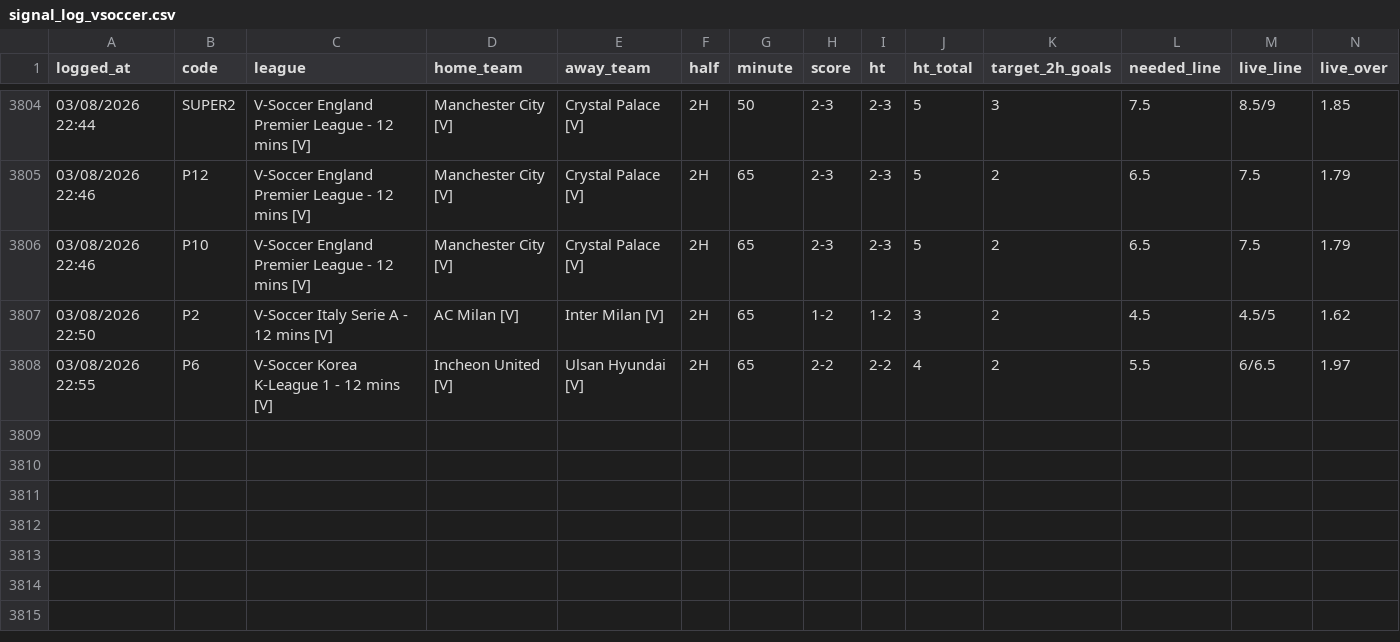
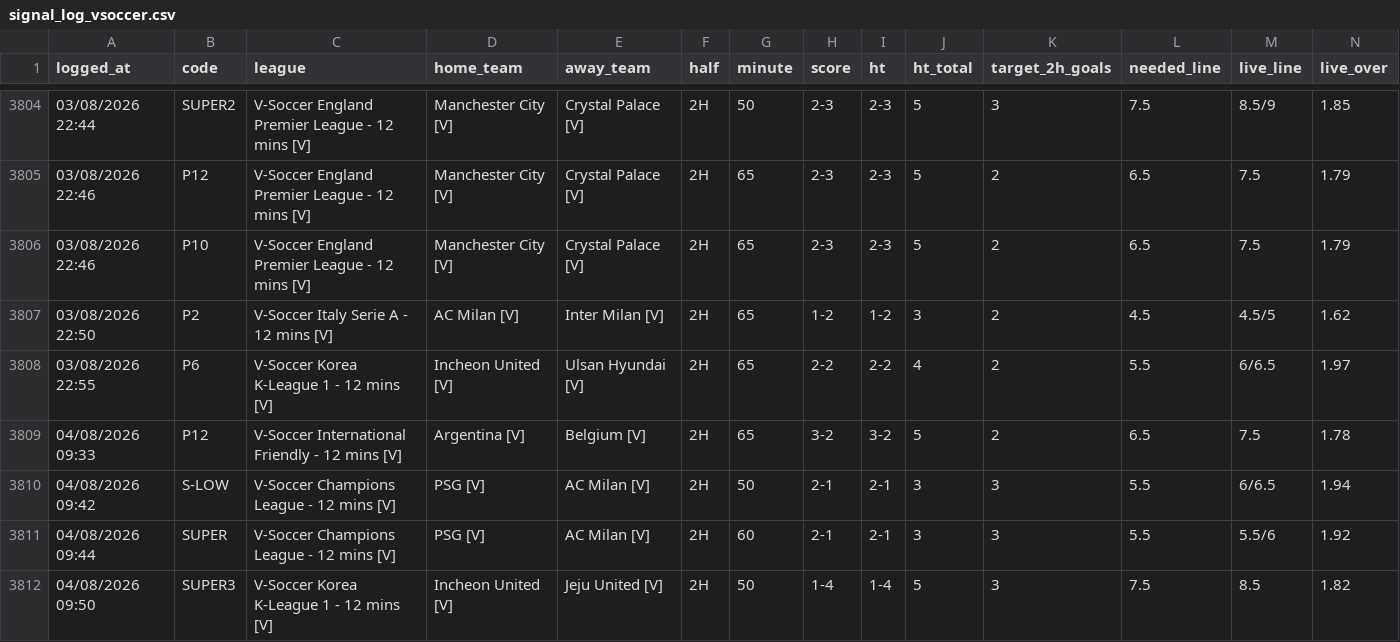
Before and after one commit to aditiawjy/lebihsabar, a CSV file: signal_log_vsoccer.csv, drawn as a sheet; only a part is shown, gaps mark what is left out; rows hold the shown columns only; the diff names each change by its address in the sheet, - before the commit and + after, or states it on an @@ line.

Commit message:
Update V-Soccer logs and signals

```diff
--- a/signal_log_vsoccer.csv
+++ b/signal_log_vsoccer.csv
+row 3809: 04/08/2026 09:33 | P12 | V-Soccer International Friendly - 12 mins [V] | Argentina [V] | Belgium [V] | 2H | 65 | 3-2 | 3-2 | 5 | 2 | 6.5 | 7.5 | 1.78
+row 3810: 04/08/2026 09:42 | S-LOW | V-Soccer Champions League - 12 mins [V] | PSG [V] | AC Milan [V] | 2H | 50 | 2-1 | 2-1 | 3 | 3 | 5.5 | 6/6.5 | 1.94
+row 3811: 04/08/2026 09:44 | SUPER | V-Soccer Champions League - 12 mins [V] | PSG [V] | AC Milan [V] | 2H | 60 | 2-1 | 2-1 | 3 | 3 | 5.5 | 5.5/6 | 1.92
+row 3812: 04/08/2026 09:50 | SUPER3 | V-Soccer Korea K-League 1 - 12 mins [V] | Incheon United [V] | Jeju United [V] | 2H | 50 | 1-4 | 1-4 | 5 | 3 | 7.5 | 8.5 | 1.82
```
Also changed, not shown: 4 other files.
